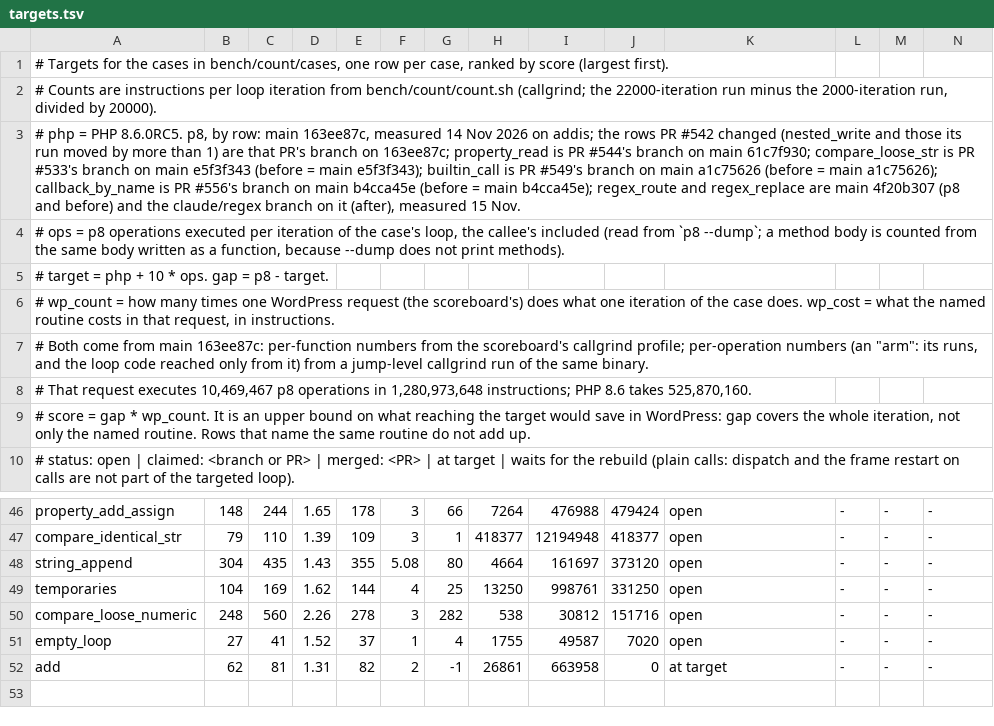
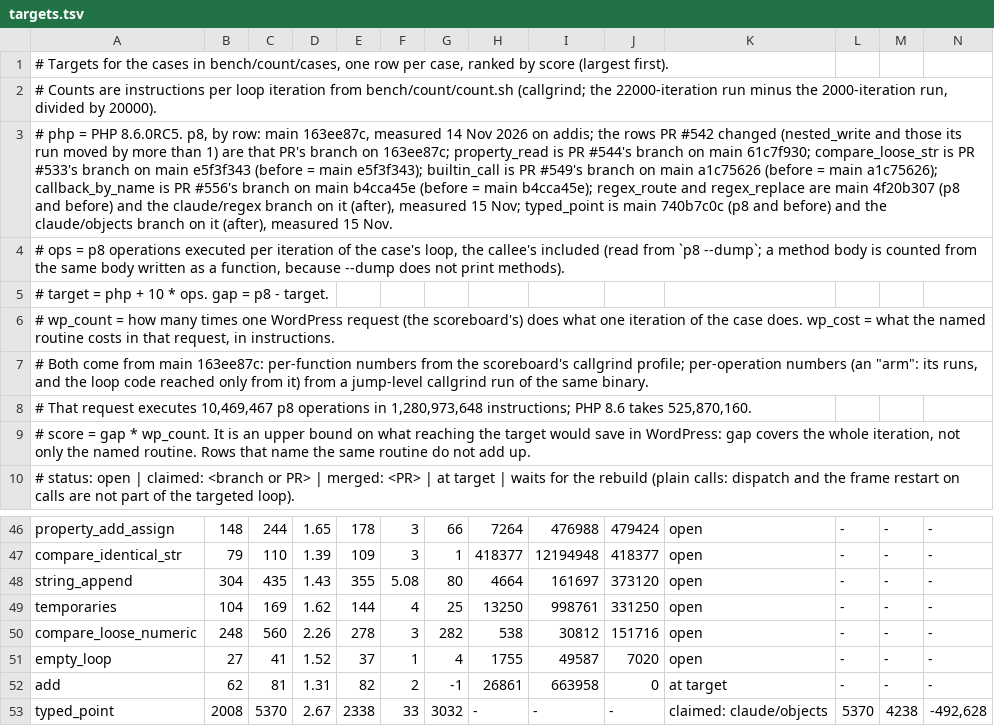
Before and after one commit to p8runtime/runtime, a TSV file: bench/count/targets.tsv, drawn as a sheet; only a part is shown, gaps mark what is left out; rows hold the shown columns only; the diff names each change by its address in the sheet, - before the commit and + after, or states it on an @@ line.

Commit message:
Record typed_point's claim in bench/count/targets.tsv

```diff
--- a/bench/count/targets.tsv
+++ b/bench/count/targets.tsv
-A3: …measured 15 Nov.
+A3: …measured 15 Nov; typed_point is main 740b7c0c (p8 and before) and the claude/objects branch on it (after), measured 15 Nov.
+row 53: typed_point | 2008 | 5370 | 2.67 | 2338 | 33 | 3032 | - | - | - | claimed: claude/objects | 5370 | 4238 | -492,628
```
